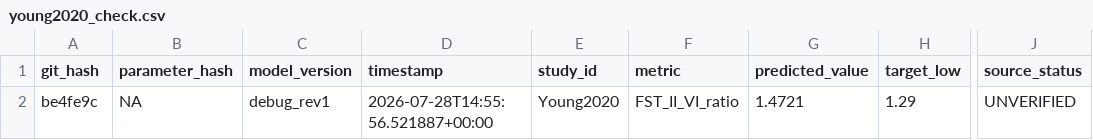
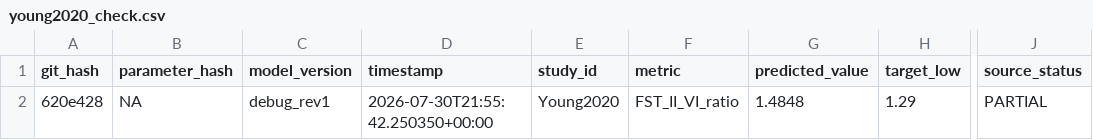
Before and after one commit to AN00927/Sun-Exposure-Intervals, a CSV file: tables/debug/young2020_check.csv, drawn as a sheet; only a part is shown, gaps mark what is left out; the diff names each change by its address in the sheet, - before the commit and + after, or states it on an @@ line.

```diff
--- a/tables/debug/young2020_check.csv
+++ b/tables/debug/young2020_check.csv
-A2 (git_hash): be4fe9c
+A2 (git_hash): 620e428
-D2 (timestamp): 2026-07-28T14:55:56.521887+00:00
+D2 (timestamp): 2026-07-30T21:55:42.250350+00:00
-G2 (predicted_value): 1.4721
+G2 (predicted_value): 1.4848
-J2 (source_status): UNVERIFIED
+J2 (source_status): PARTIAL
```
Also changed, not shown: tables/debug/bogh2012_ablation.csv, 28 other files.
